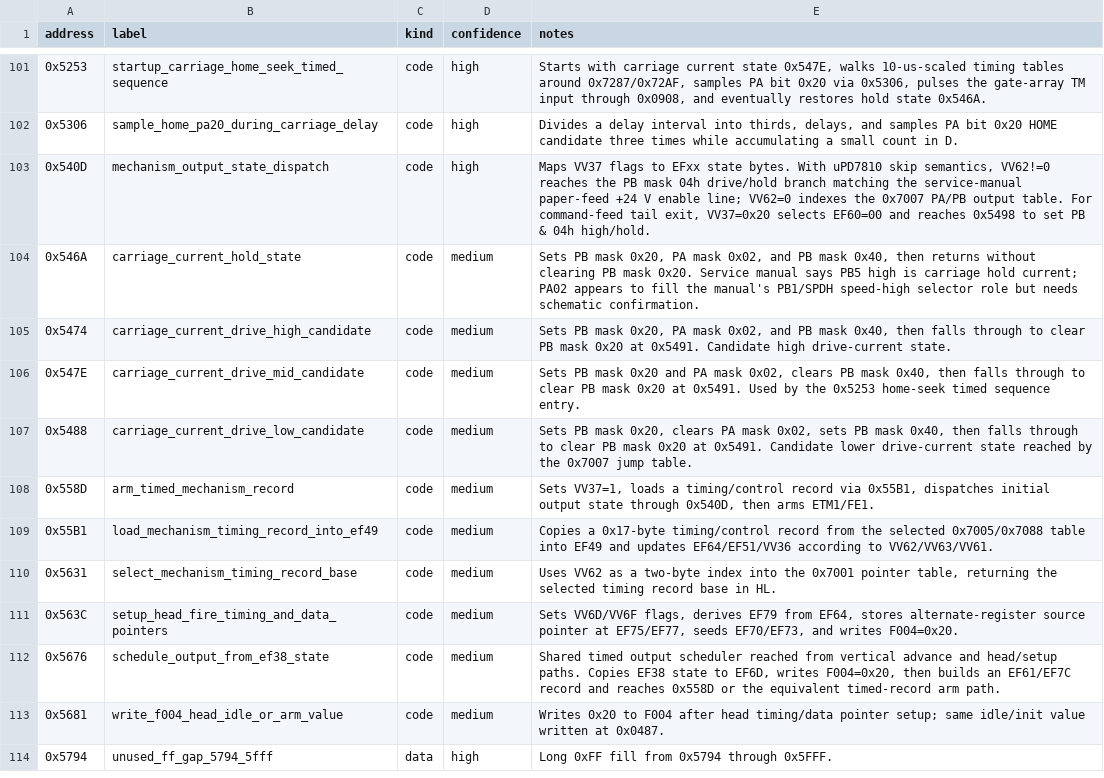
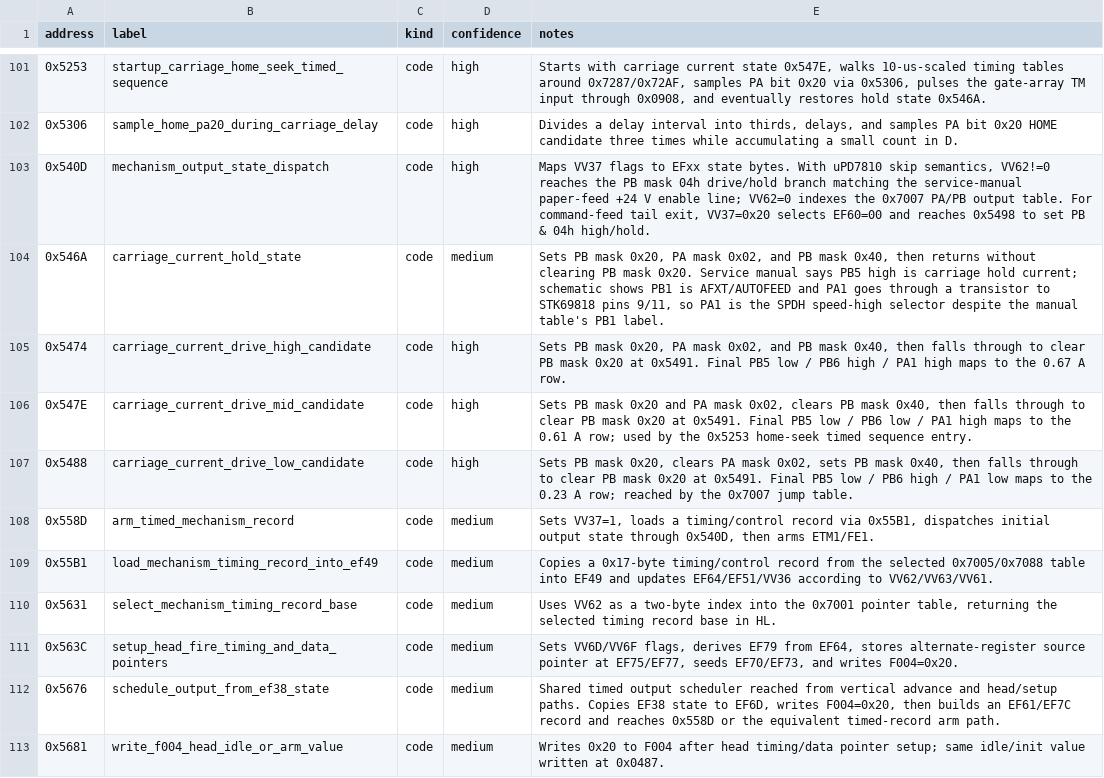
Before and after one commit to RealDeuce/epsonLQ500, a TSV file: data/lq500_3c_program_labels.tsv, drawn as a sheet; only a part is shown, gaps mark what is left out; the shorter side is filled out with more unchanged rows.

Commit message:
Resolve carriage PA1 SPDH mapping

```diff
--- a/data/lq500_3c_program_labels.tsv
+++ b/data/lq500_3c_program_labels.tsv
@@ -103,6 +103,6 @@ address	label	kind	confidence	notes
 0x540D	mechanism_output_state_dispatch	code	high	Maps VV37 flags to EFxx state bytes. With uPD7810 skip semantics, VV62!=0 reaches the PB mask 04h drive/hold branch matching the service-manual paper-feed +24 V enable line; VV62=0 indexes the 0x7007 PA/PB output table. For command-feed tail exit, VV37=0x20 selects EF60=00 and reaches 0x5498 to set PB & 04h high/hold.
-0x546A	carriage_current_hold_state	code	medium	Sets PB mask 0x20, PA mask 0x02, and PB mask 0x40, then returns without clearing PB mask 0x20. Service manual says PB5 high is carriage hold current; PA02 appears to fill the manual's PB1/SPDH speed-high selector role but needs schematic confirmation.
-0x5474	carriage_current_drive_high_candidate	code	medium	Sets PB mask 0x20, PA mask 0x02, and PB mask 0x40, then falls through to clear PB mask 0x20 at 0x5491. Candidate high drive-current state.
-0x547E	carriage_current_drive_mid_candidate	code	medium	Sets PB mask 0x20 and PA mask 0x02, clears PB mask 0x40, then falls through to clear PB mask 0x20 at 0x5491. Used by the 0x5253 home-seek timed sequence entry.
-0x5488	carriage_current_drive_low_candidate	code	medium	Sets PB mask 0x20, clears PA mask 0x02, sets PB mask 0x40, then falls through to clear PB mask 0x20 at 0x5491. Candidate lower drive-current state reached by the 0x7007 jump table.
+0x546A	carriage_current_hold_state	code	medium	Sets PB mask 0x20, PA mask 0x02, and PB mask 0x40, then returns without clearing PB mask 0x20. Service manual says PB5 high is carriage hold current; schematic shows PB1 is AFXT/AUTOFEED and PA1 goes through a transistor to STK69818 pins 9/11, so PA1 is the SPDH speed-high selector despite the manual table's PB1 label.
+0x5474	carriage_current_drive_high_candidate	code	high	Sets PB mask 0x20, PA mask 0x02, and PB mask 0x40, then falls through to clear PB mask 0x20 at 0x5491. Final PB5 low / PB6 high / PA1 high maps to the 0.67 A row.
+0x547E	carriage_current_drive_mid_candidate	code	high	Sets PB mask 0x20 and PA mask 0x02, clears PB mask 0x40, then falls through to clear PB mask 0x20 at 0x5491. Final PB5 low / PB6 low / PA1 high maps to the 0.61 A row; used by the 0x5253 home-seek timed sequence entry.
+0x5488	carriage_current_drive_low_candidate	code	high	Sets PB mask 0x20, clears PA mask 0x02, sets PB mask 0x40, then falls through to clear PB mask 0x20 at 0x5491. Final PB5 low / PB6 high / PA1 low maps to the 0.23 A row; reached by the 0x7007 jump table.
 0x558D	arm_timed_mechanism_record	code	medium	Sets VV37=1, loads a timing/control record via 0x55B1, dispatches initial output state through 0x540D, then arms ETM1/FE1.
```
Also changed, not shown: data/lq500_3c_carriage_path.tsv, 3 other files.
